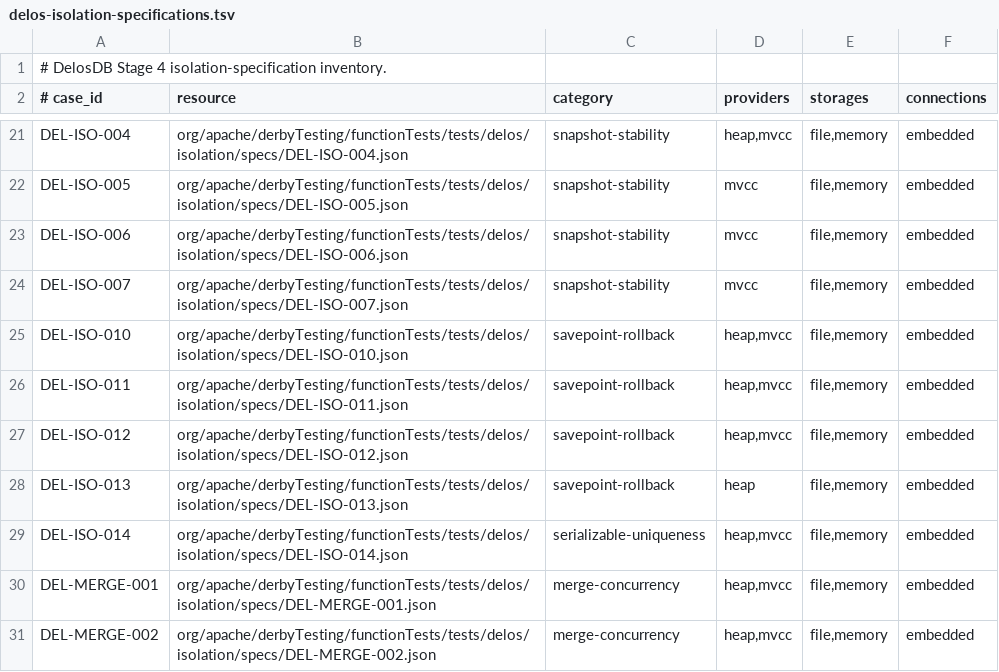
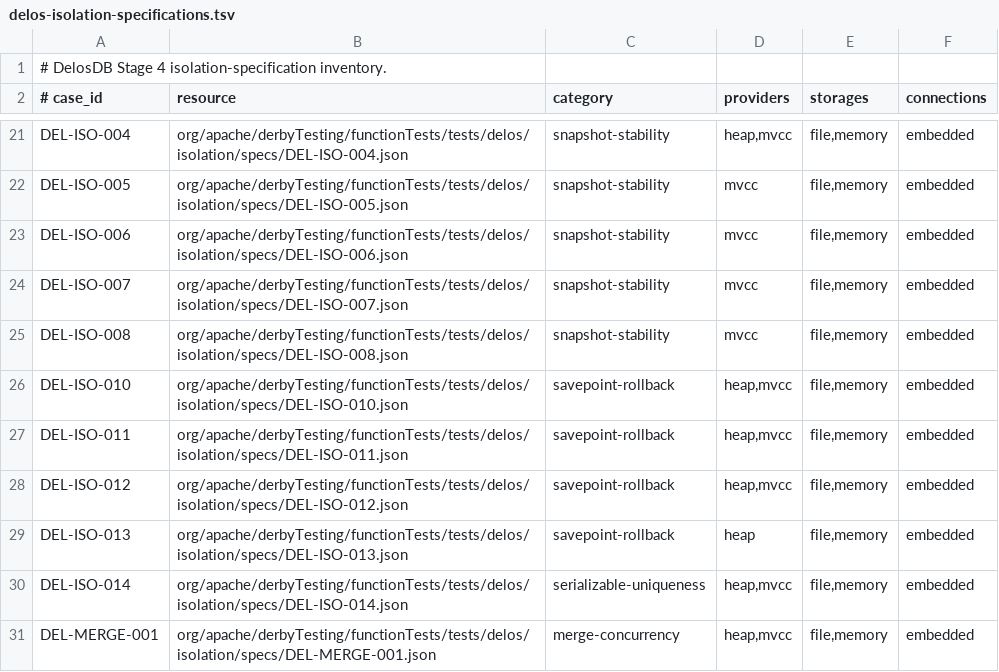
Before and after one commit to ggeorg/delosdb, a TSV file: gradle/testing/delos-isolation-specifications.tsv, drawn as a sheet; only a part is shown, gaps mark what is left out; the shorter side is filled out with more unchanged rows.

```diff
--- a/gradle/testing/delos-isolation-specifications.tsv
+++ b/gradle/testing/delos-isolation-specifications.tsv
@@ -24,2 +24,3 @@ DEL-ISO-006	org/apache/derbyTesting/functionTests/tests/delos/isolation/specs/DE
 DEL-ISO-007	org/apache/derbyTesting/functionTests/tests/delos/isolation/specs/DEL-ISO-007.json	snapshot-stability	mvcc	file,memory	embedded
+DEL-ISO-008	org/apache/derbyTesting/functionTests/tests/delos/isolation/specs/DEL-ISO-008.json	snapshot-stability	mvcc	file,memory	embedded
 DEL-ISO-010	org/apache/derbyTesting/functionTests/tests/delos/isolation/specs/DEL-ISO-010.json	savepoint-rollback	heap,mvcc	file,memory	embedded
```
Also changed, not shown: gradle/testing/delos-external-test-provenance.tsv, gradle/testing/delos-test-suite-registry.tsv, 11 other files.
